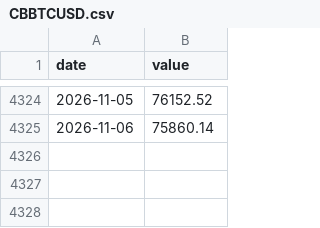
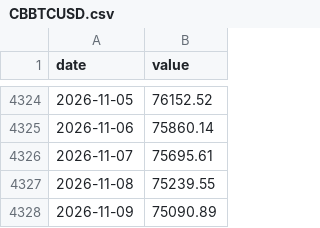
Before and after one commit to mirorichard-boop/credit-monitor, a CSV file: data/liquidity/raw/CBBTCUSD.csv, drawn as a sheet; only a part is shown, gaps mark what is left out; the diff names each change by its address in the sheet, - before the commit and + after, or states it on an @@ line.

```diff
--- a/data/liquidity/raw/CBBTCUSD.csv
+++ b/data/liquidity/raw/CBBTCUSD.csv
+row 4326: 2026-11-07 | 75695.61
+row 4327: 2026-11-08 | 75239.55
+row 4328: 2026-11-09 | 75090.89
```
Also changed, not shown: data/liquidity/raw/DEXCHUS.csv, data/liquidity/raw/DEXJPUS.csv, 30 other files.
